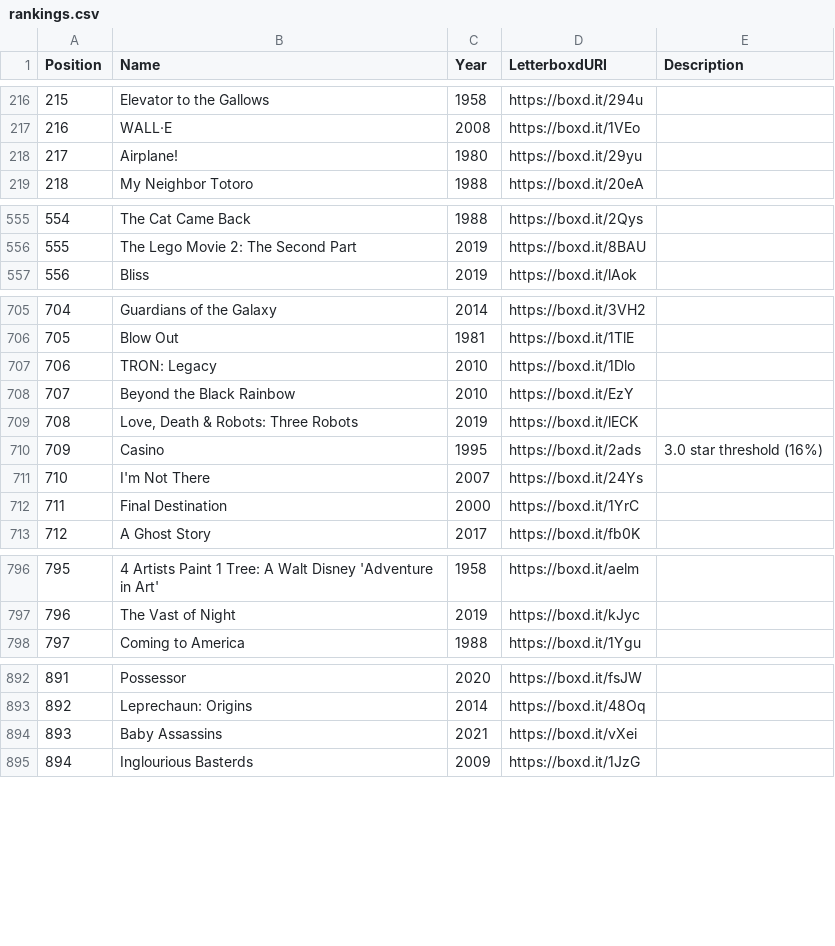
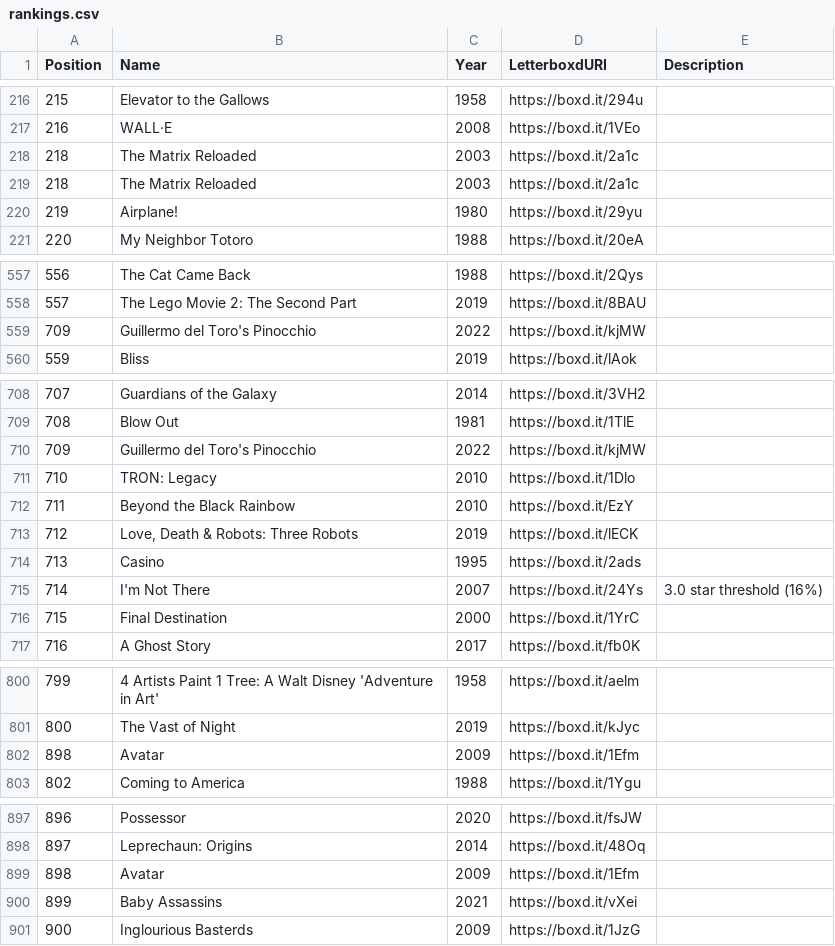
Before and after one commit to MrHen/movie-sorter, a CSV file: rankings.csv, drawn as a sheet; only a part is shown, gaps mark what is left out; addresses are those after the commit; the diff covers the shown part only; the diff names each change by its address in the sheet, - before the commit and + after, or states it on an @@ line.

```diff
--- a/rankings.csv
+++ b/rankings.csv
+row 218: 218 | The Matrix Reloaded | 2003 | https://boxd.it/2a1c
+row 219: 218 | The Matrix Reloaded | 2003 | https://boxd.it/2a1c
@@ column A (Position) renumbered from row 220 down @@
+row 559: 709 | Guillermo del Toro's Pinocchio | 2022 | https://boxd.it/kjMW
+row 710: 709 | Guillermo del Toro's Pinocchio | 2022 | https://boxd.it/kjMW
-E714 (Description): 3.0 star threshold (16%)
+E714 (Description): (empty)
-E715 (Description): (empty)
+E715 (Description): 3.0 star threshold (16%)
+row 802: 898 | Avatar | 2009 | https://boxd.it/1Efm
+row 899: 898 | Avatar | 2009 | https://boxd.it/1Efm
```
Also changed, not shown: 2 added rows and 12 edited cells elsewhere in this file, 2 other files.
